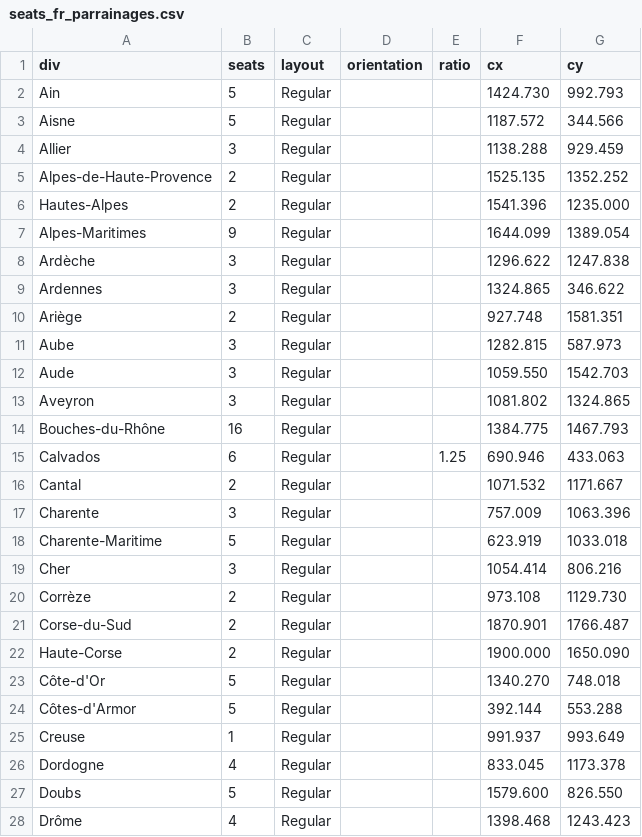
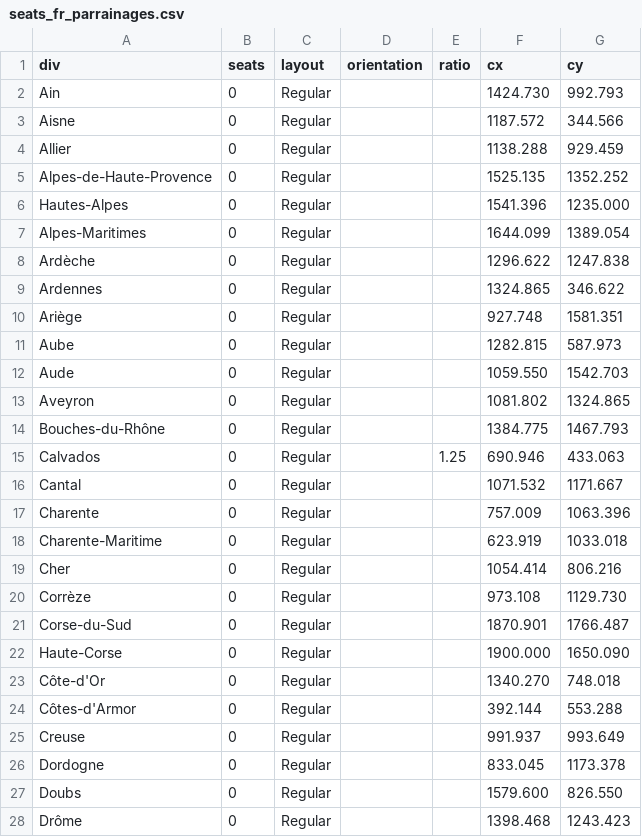
Before and after one commit to J-Rohault-dF/IPGM3-, a CSV file: data/seats_fr_parrainages.csv, drawn as a sheet; only a part is shown; the diff covers the shown part only.

```diff
--- a/data/seats_fr_parrainages.csv
+++ b/data/seats_fr_parrainages.csv
@@ -1,28 +1,28 @@
 div;seats;layout;orientation;ratio;cx;cy
-Ain;5;Regular;;;1424.730;992.793
-Aisne;5;Regular;;;1187.572;344.566
-Allier;3;Regular;;;1138.288;929.459
-Alpes-de-Haute-Provence;2;Regular;;;1525.135;1352.252
-Hautes-Alpes;2;Regular;;;1541.396;1235.000
-Alpes-Maritimes;9;Regular;;;1644.099;1389.054
-Ardèche;3;Regular;;;1296.622;1247.838
-Ardennes;3;Regular;;;1324.865;346.622
-Ariège;2;Regular;;;927.748;1581.351
-Aube;3;Regular;;;1282.815;587.973
-Aude;3;Regular;;;1059.550;1542.703
-Aveyron;3;Regular;;;1081.802;1324.865
-Bouches-du-Rhône;16;Regular;;;1384.775;1467.793
-Calvados;6;Regular;;1.25;690.946;433.063
-Cantal;2;Regular;;;1071.532;1171.667
-Charente;3;Regular;;;757.009;1063.396
-Charente-Maritime;5;Regular;;;623.919;1033.018
-Cher;3;Regular;;;1054.414;806.216
-Corrèze;2;Regular;;;973.108;1129.730
-Corse-du-Sud;2;Regular;;;1870.901;1766.487
-Haute-Corse;2;Regular;;;1900.000;1650.090
-Côte-d'Or;5;Regular;;;1340.270;748.018
-Côtes-d'Armor;5;Regular;;;392.144;553.288
-Creuse;1;Regular;;;991.937;993.649
-Dordogne;4;Regular;;;833.045;1173.378
-Doubs;5;Regular;;;1579.600;826.550
-Drôme;4;Regular;;;1398.468;1243.423
+Ain;0;Regular;;;1424.730;992.793
+Aisne;0;Regular;;;1187.572;344.566
+Allier;0;Regular;;;1138.288;929.459
+Alpes-de-Haute-Provence;0;Regular;;;1525.135;1352.252
+Hautes-Alpes;0;Regular;;;1541.396;1235.000
+Alpes-Maritimes;0;Regular;;;1644.099;1389.054
+Ardèche;0;Regular;;;1296.622;1247.838
+Ardennes;0;Regular;;;1324.865;346.622
+Ariège;0;Regular;;;927.748;1581.351
+Aube;0;Regular;;;1282.815;587.973
+Aude;0;Regular;;;1059.550;1542.703
+Aveyron;0;Regular;;;1081.802;1324.865
+Bouches-du-Rhône;0;Regular;;;1384.775;1467.793
+Calvados;0;Regular;;1.25;690.946;433.063
+Cantal;0;Regular;;;1071.532;1171.667
+Charente;0;Regular;;;757.009;1063.396
+Charente-Maritime;0;Regular;;;623.919;1033.018
+Cher;0;Regular;;;1054.414;806.216
+Corrèze;0;Regular;;;973.108;1129.730
+Corse-du-Sud;0;Regular;;;1870.901;1766.487
+Haute-Corse;0;Regular;;;1900.000;1650.090
+Côte-d'Or;0;Regular;;;1340.270;748.018
+Côtes-d'Armor;0;Regular;;;392.144;553.288
+Creuse;0;Regular;;;991.937;993.649
+Dordogne;0;Regular;;;833.045;1173.378
+Doubs;0;Regular;;;1579.600;826.550
+Drôme;0;Regular;;;1398.468;1243.423
```
Also changed, not shown: 80 edited cells elsewhere in this file, data/seats_fr_depts.csv, 5 other files.
